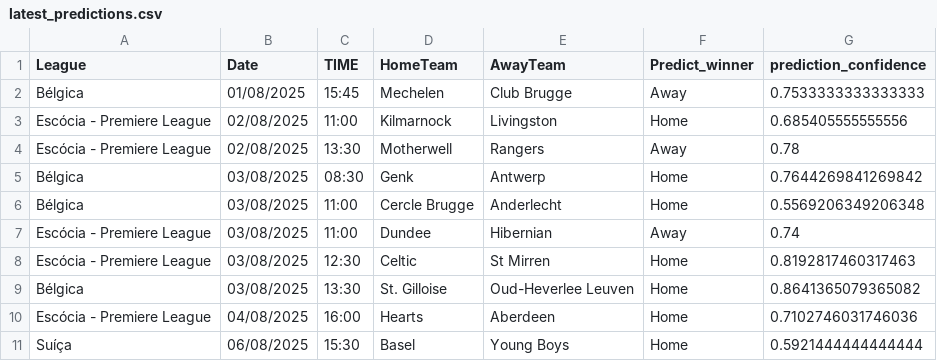
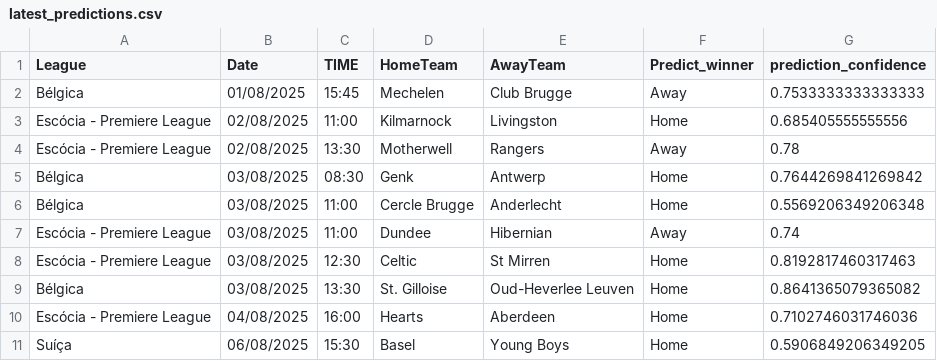
Before and after one commit to joselucaspj/poissonpredictor, a CSV file: data/latest_predictions.csv, drawn as a sheet.

```diff
--- a/data/latest_predictions.csv
+++ b/data/latest_predictions.csv
@@ -10,2 +10,2 @@ Bélgica,03/08/2025,13:30,St. Gilloise,Oud-Heverlee Leuven,Home,0.86413650793650
 Escócia - Premiere League,04/08/2025,16:00,Hearts,Aberdeen,Home,0.7102746031746036
-Suíça,06/08/2025,15:30,Basel,Young Boys,Home,0.5921444444444444
+Suíça,06/08/2025,15:30,Basel,Young Boys,Home,0.5906849206349205
```
